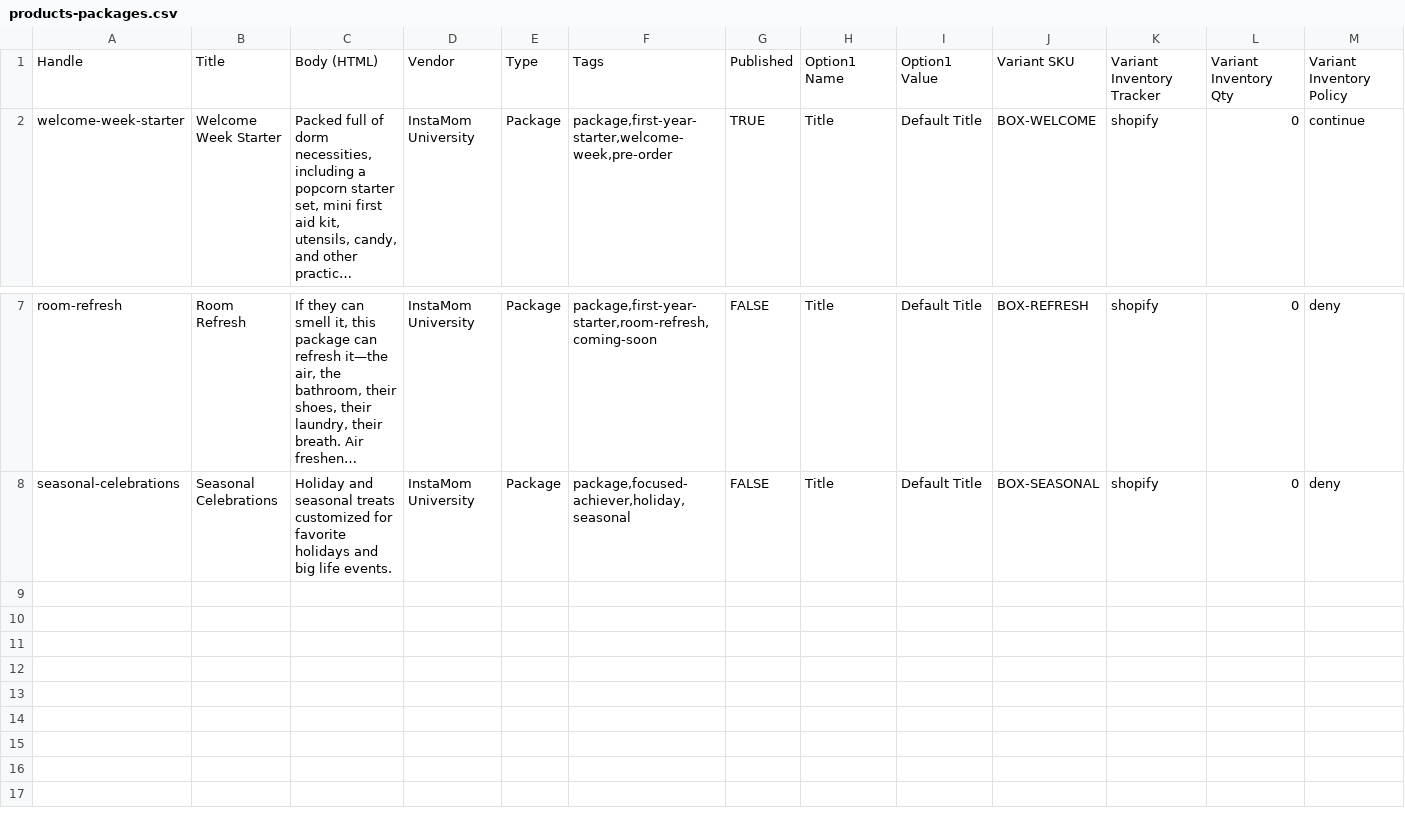
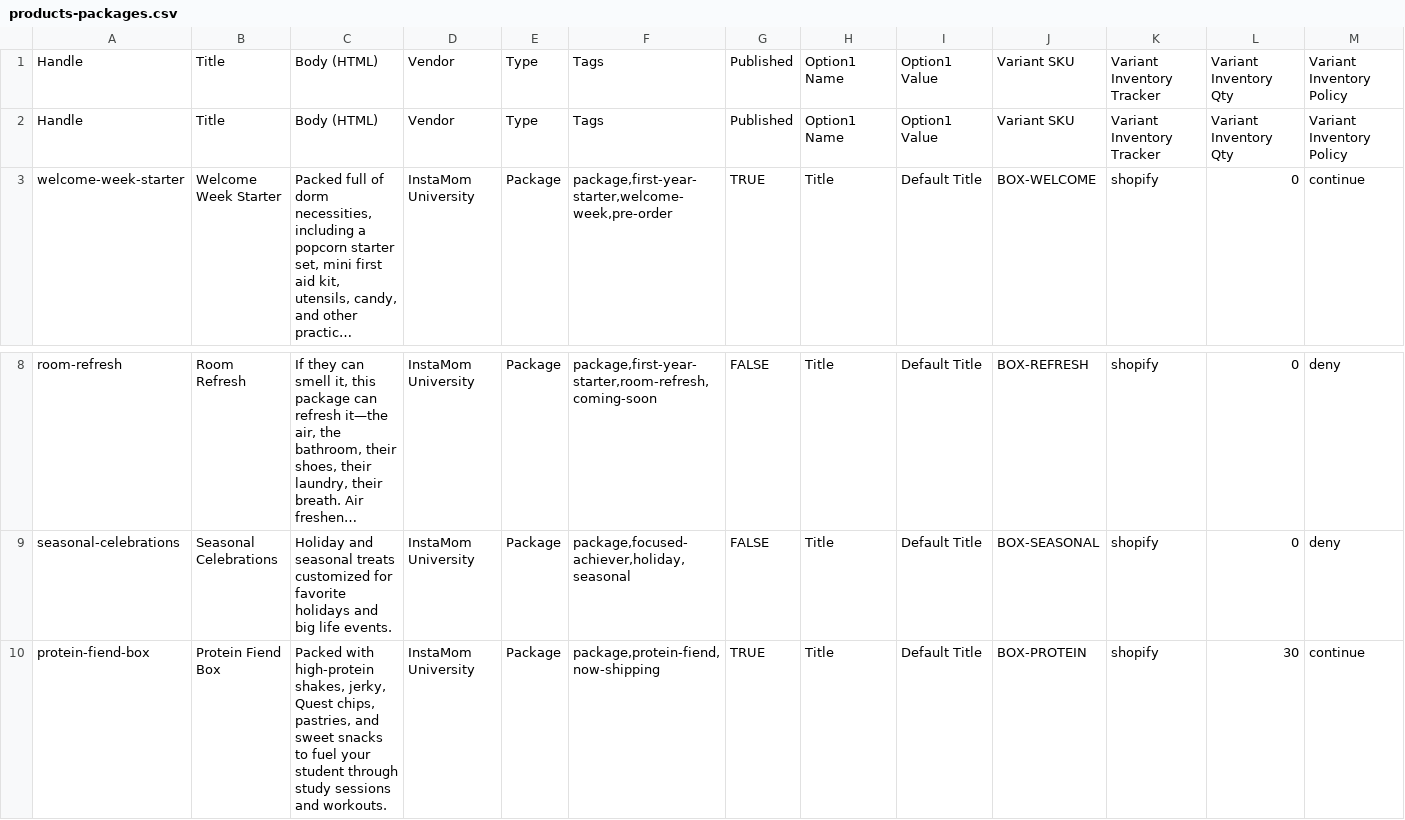
Before and after one commit to TYDTU/instamomu, a CSV file: shopify/products-packages.csv, drawn as a sheet; only a part is shown, gaps mark what is left out; long unchanged cells end in …; rows hold the shown columns only; the diff names each change by its address in the sheet, - before the commit and + after, or states it on an @@ line.

Commit message:
Configure Protein Fiend Box as a standalone product without fallback to Birthday Box variant

```diff
--- a/shopify/products-packages.csv
+++ b/shopify/products-packages.csv
+row 2: Handle | Title | Body (HTML) | Vendor | Type | Tags | Published | Option1 Name | Option1 Value | Variant SKU | Variant Inventory Tracker | Variant Inventory Qty | Variant Inventory Policy
+row 10: protein-fiend-box | Protein Fiend Box | Packed with high-protein shakes, jerky, Quest chips, pastries, and sweet snacks to fuel your student through study sessions and workouts. | InstaMom University | Package | package,protein-fiend,now-shipping | TRUE | Title | Default Title | BOX-PROTEIN | shopify | 30 | continue
```
Also changed, not shown: 1 other file.
